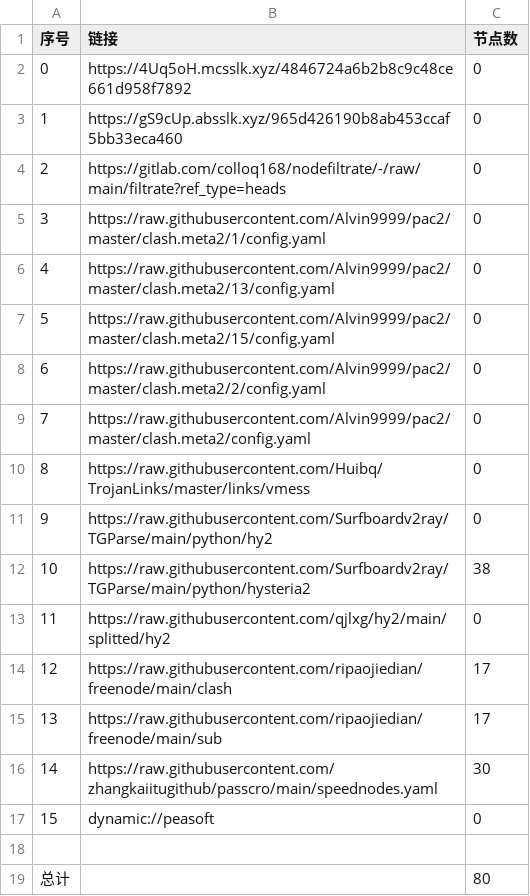
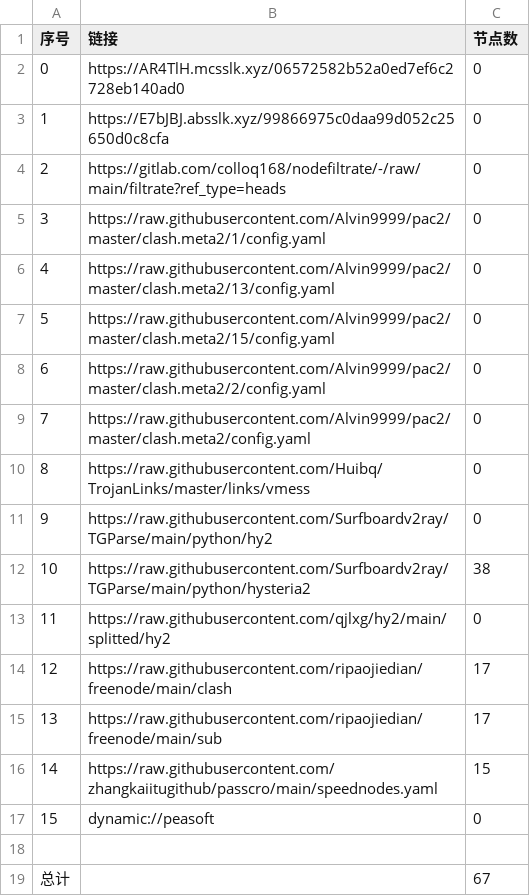
Before and after one commit to CJHCSM/AutoMergePublicNodes, a CSV file: list_result.csv, drawn as a sheet.

```diff
--- a/list_result.csv
+++ b/list_result.csv
@@ -1,4 +1,4 @@
 序号,链接,节点数
-0,https://4Uq5oH.mcsslk.xyz/4846724a6b2b8c9c48ce661d958f7892,0
-1,https://gS9cUp.absslk.xyz/965d426190b8ab453ccaf5bb33eca460,0
+0,https://AR4TlH.mcsslk.xyz/06572582b52a0ed7ef6c2728eb140ad0,0
+1,https://E7bJBJ.absslk.xyz/99866975c0daa99d052c25650d0c8cfa,0
 2,https://gitlab.com/colloq168/nodefiltrate/-/raw/main/filtrate?ref_type=heads,0
@@ -15,5 +15,5 @@
 13,https://raw.githubusercontent.com/ripaojiedian/freenode/main/sub,17
-14,https://raw.githubusercontent.com/zhangkaiitugithub/passcro/main/speednodes.yaml,30
+14,https://raw.githubusercontent.com/zhangkaiitugithub/passcro/main/speednodes.yaml,15
 15,dynamic://peasoft,0
 
-总计,,80
+总计,,67
```
Also changed, not shown: 9 other files.
